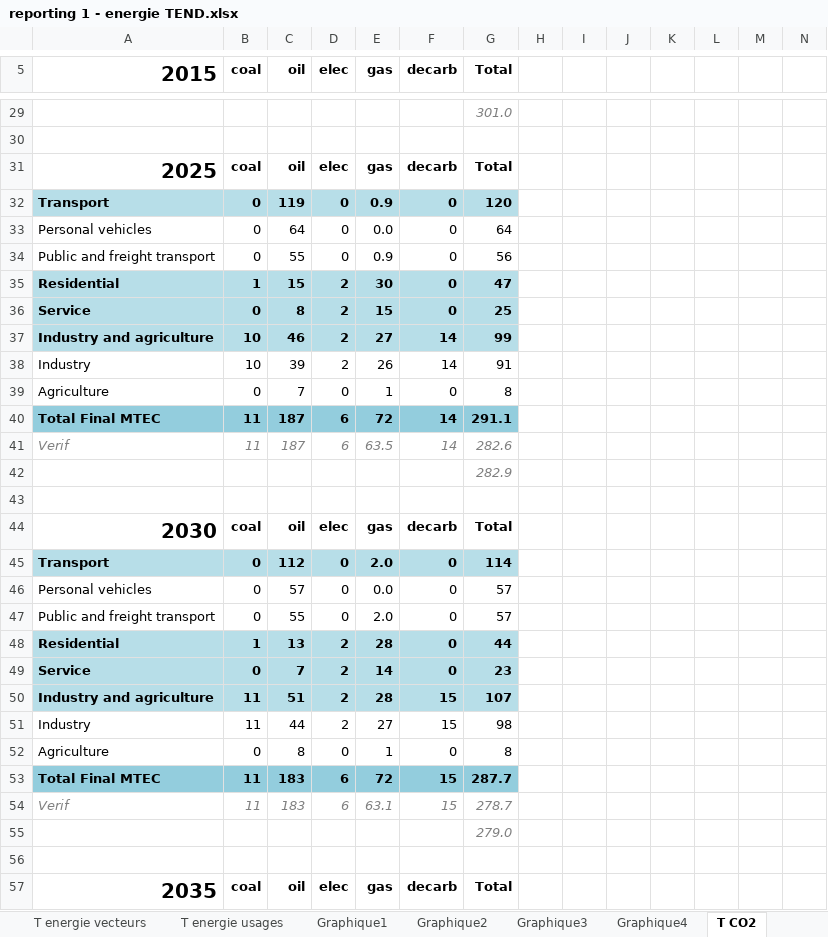
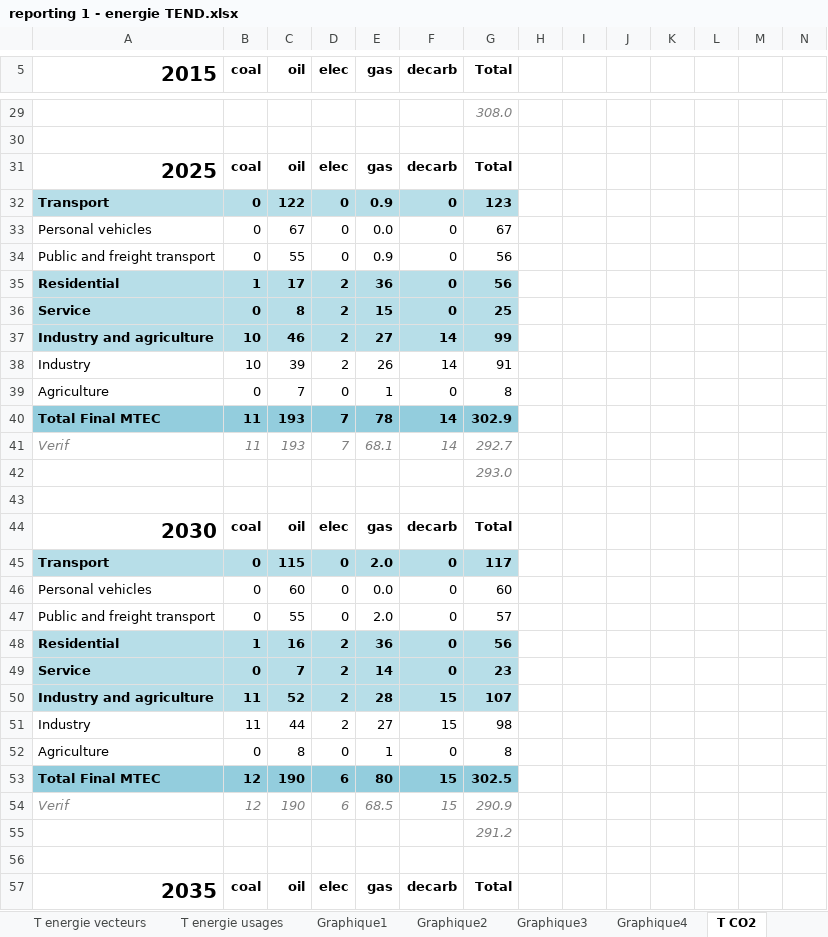
Before and after one commit to ministeres/ThreeME_ADOMIN, an Excel workbook: results/reporting 1 - energie TEND.xlsx, sheet T CO2, drawn as a sheet; only a part is shown, gaps mark what is left out; values as stored, in another font and other column widths than the file's, no borders; the diff covers the shown part only; the diff names each change by its address in the sheet, - before the commit and + after, or states it on an @@ line.

```diff
--- a/results/reporting 1 - energie TEND.xlsx (sheet T CO2)
+++ b/results/reporting 1 - energie TEND.xlsx (sheet T CO2)
-G29 (Total): 301.0
+G29 (Total): 308.0
-C32 (oil): 119
+C32 (oil): 122
-G32 (Total): 120
+G32 (Total): 123
-C33 (oil): 64
+C33 (oil): 67
-G33 (Total): 64
+G33 (Total): 67
-C35 (oil): 15
+C35 (oil): 17
-E35 (gas): 30
+E35 (gas): 36
-G35 (Total): 47
+G35 (Total): 56
-C40:C41 (oil): 187
+C40:C41 (oil): 193
-D40:D41 (elec): 6
+D40:D41 (elec): 7
-E40 (gas): 72
+E40 (gas): 78
-G40 (Total): 291.1
+G40 (Total): 302.9
-E41 (gas): 63.5
+E41 (gas): 68.1
-G41 (Total): 282.6
+G41 (Total): 292.7
-G42 (Total): 282.9
+G42 (Total): 293.0
-C45 (oil): 112
+C45 (oil): 115
-G45 (Total): 114
+G45 (Total): 117
-C46 (oil): 57
+C46 (oil): 60
-G46 (Total): 57
+G46 (Total): 60
-C48 (oil): 13
+C48 (oil): 16
-E48 (gas): 28
+E48 (gas): 36
-G48 (Total): 44
+G48 (Total): 56
-C50 (oil): 51
+C50 (oil): 52
-B53:B54 (coal): 11
+B53:B54 (coal): 12
-C53:C54 (oil): 183
+C53:C54 (oil): 190
-E53 (gas): 72
+E53 (gas): 80
-G53 (Total): 287.7
+G53 (Total): 302.5
-E54 (gas): 63.1
+E54 (gas): 68.5
-G54 (Total): 278.7
+G54 (Total): 290.9
-G55 (Total): 279.0
+G55 (Total): 291.2
```
Also changed, not shown: 2 added rows, 2 removed rows and 69 edited cells elsewhere in this sheet, sheet Résultats, sheet T energie usages, charts or pictures, data/calibrations/recalage parc immobilier_new2.xlsx, results/ademe_results/reporting_1_ademe.xlsx, 9 other files.
